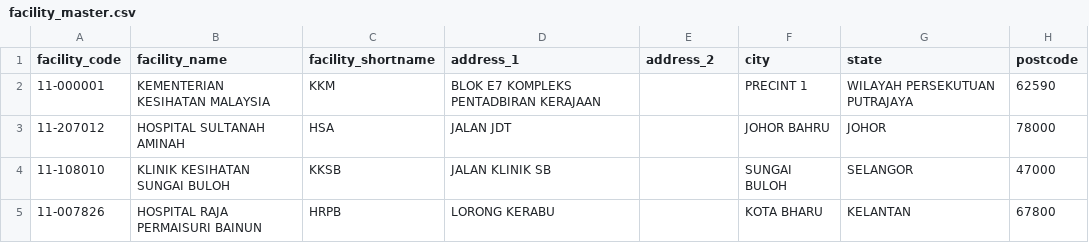
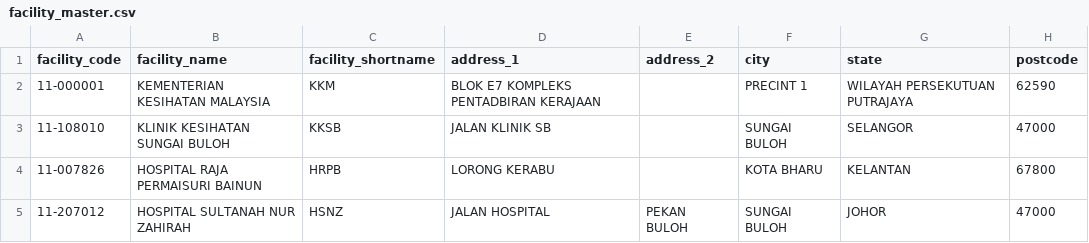
Before and after one commit to drmayu7/myhdd, a CSV file: facility_master.csv, drawn as a sheet; removed rows and columns are numbered as before the commit, all else as after; the diff names each change by its address in the sheet, - before the commit and + after, or states it on an @@ line.

Commit message:
Update facility_master.csv

```diff
--- a/facility_master.csv
+++ b/facility_master.csv
-row 3: 11-207012 | HOSPITAL SULTANAH AMINAH | HSA | JALAN JDT |  | JOHOR BAHRU | JOHOR | 78000
+row 5: 11-207012 | HOSPITAL SULTANAH NUR ZAHIRAH | HSNZ | JALAN HOSPITAL | PEKAN BULOH | SUNGAI BULOH | JOHOR | 47000
```
